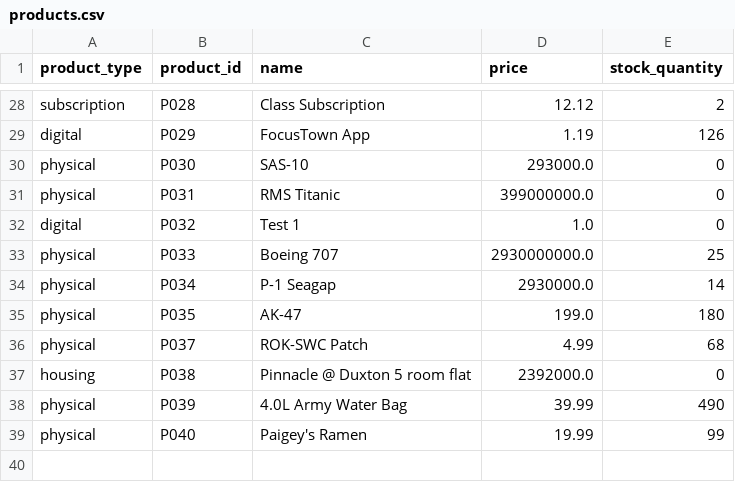
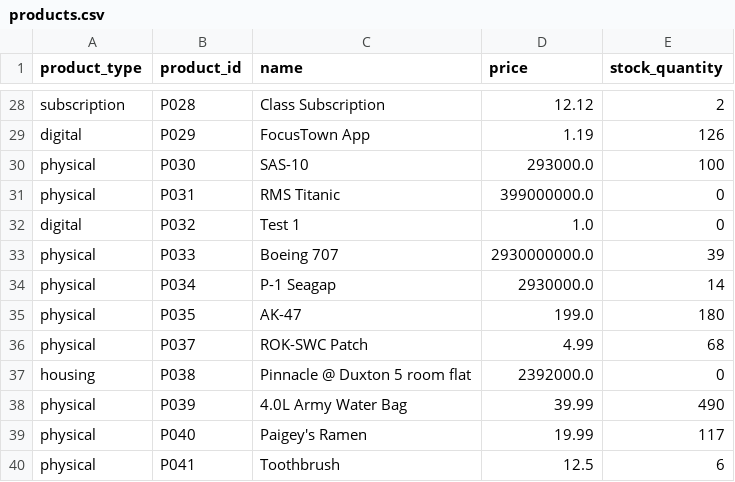
Before and after one commit to SYnthestic/INF1103lab2, a CSV file: OOP_Lab/products.csv, drawn as a sheet; only a part is shown, gaps mark what is left out.

Commit message:
Starting testing of program. Realised I can use find_product before update_product. So I will try to tweak things up a bit

```diff
--- a/OOP_Lab/products.csv
+++ b/OOP_Lab/products.csv
@@ -29,6 +29,6 @@ subscription,P028,Class Subscription,12.12,2
 digital,P029,FocusTown App,1.19,126
-physical,P030,SAS-10,293000.0,0
+physical,P030,SAS-10,293000.0,100
 physical,P031,RMS Titanic,399000000.0,0
 digital,P032,Test 1,1.0,0
-physical,P033,Boeing 707,2930000000.0,25
+physical,P033,Boeing 707,2930000000.0,39
 physical,P034,P-1 Seagap,2930000.0,14
@@ -38,2 +38,3 @@ housing,P038,Pinnacle @ Duxton 5 room flat,2392000.0,0
 physical,P039,4.0L Army Water Bag,39.99,490
-physical,P040,Paigey's Ramen,19.99,99
+physical,P040,Paigey's Ramen,19.99,117
+physical,P041,Toothbrush,12.5,6
```
Also changed, not shown: 8 other files.
